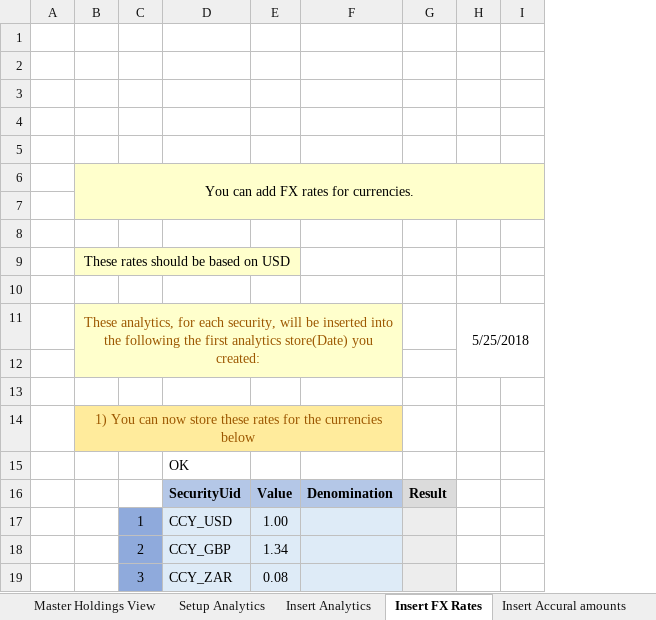
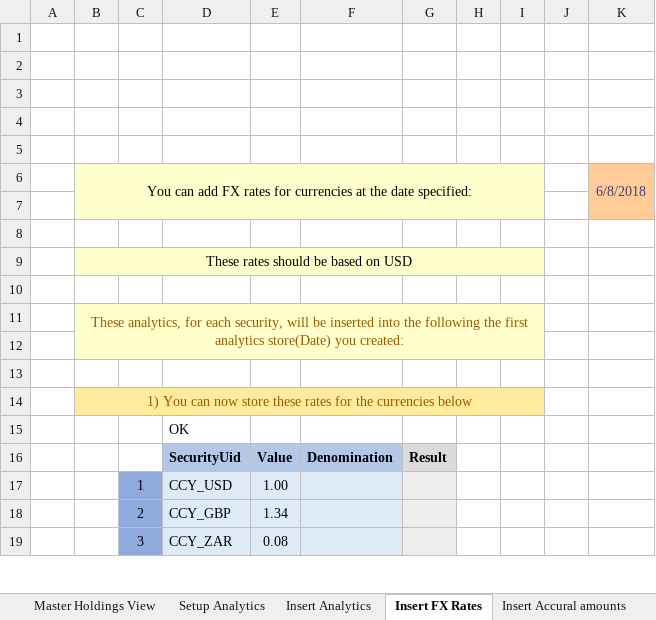
Before and after one commit to finbourne/sample-excel, an Excel workbook: Securities, Classifications, Trades, Holdings and Aggregations.xlsm, sheet Insert FX Rates, drawn as a sheet; only a part is shown; values as stored, in another font and other column widths than the file's, no borders; charts and pictures not drawn; removed rows and columns are numbered as before the commit, all else as after; the diff names each change by its address in the sheet, - before the commit and + after, or states it on an @@ line.

Commit message:
Add FX rates tab

```diff
--- a/Securities, Classifications, Trades, Holdings and Aggregations.xlsm (sheet Insert FX Rates)
+++ b/Securities, Classifications, Trades, Holdings and Aggregations.xlsm (sheet Insert FX Rates)
-column H, row 11: 5/25/2018
+column H, empty
+column J, empty
+column K, row 6: 6/8/2018
-B6: …rates for currencies.
+B6: …rates for currencies at the date specified:
-B9:E9 merged
+B9:I9 merged
-F9:G9 fill: none
+F9:G9 fill: #FFFFCC
-I9 fill: none
+I9 fill: #FFFFCC
-B11:F12 merged
+B11:I12 merged
-G11:G12 fill: none
+G11:G12 fill: #FFFFCC
-I11:I12 fill: none
+I11:I12 fill: #FFFFCC
-B14:F14 merged
+B14:I14 merged
-G14 fill: none
+G14 fill: #FFEB9C
-I14 fill: none
+I14 fill: #FFEB9C
```
Also changed, not shown: sheet Apply classifications to sec, sheet Insert Accural amounts, sheet Setup Analytics, sheet Insert Analytics, sheet Add Trades On Security, sheet Setup, 4 more sheets, charts or pictures.
